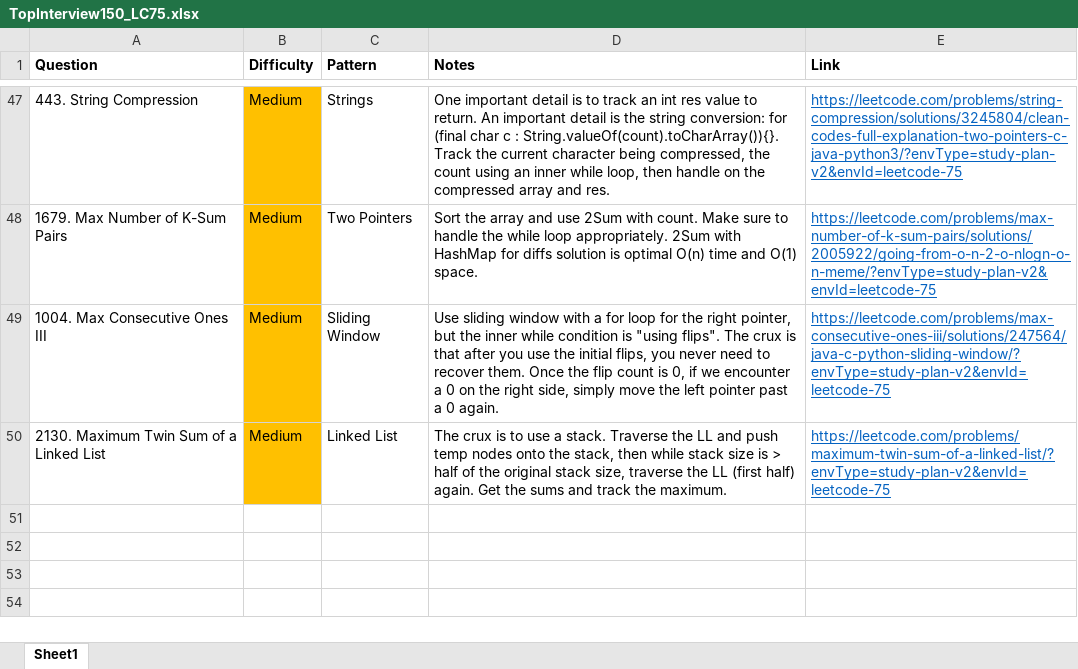
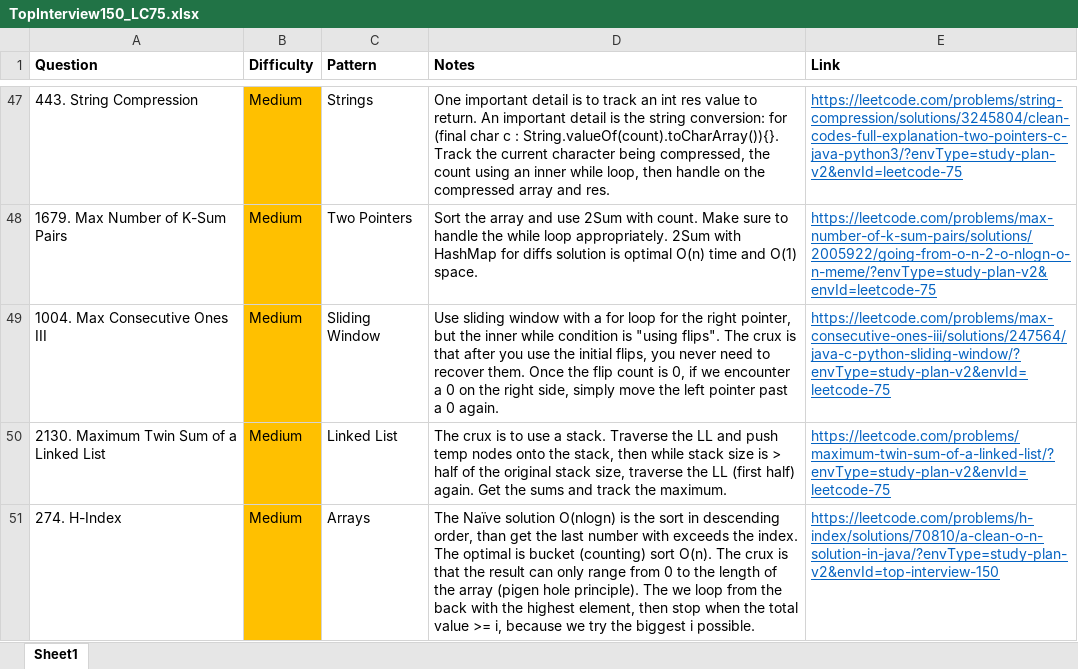
Before and after one commit to park-jsdev/library, an Excel workbook: java/TopInterview150_LC75.xlsx, sheet Sheet1, drawn as a sheet; only a part is shown, gaps mark what is left out; values as stored, in another font and other column widths than the file's, no borders; the diff names each change by its address in the sheet, - before the commit and + after, or states it on an @@ line.

Commit message:
dsa arrays

```diff
--- a/java/TopInterview150_LC75.xlsx (sheet Sheet1)
+++ b/java/TopInterview150_LC75.xlsx (sheet Sheet1)
+row 51: 274. H-Index | Medium | Arrays | The Naïve solution O(nlogn) is the sort in descending order, than get the last number with exceeds the index. The optimal is bucket (counting) sort O(n). The crux is that the result can only range from 0 to the length of the array (pigen hole principle). The we loop from the back with the highest element, then stop when the total value >= i, because we try the biggest i possible. | https://leetcode.com/problems/h-index/solutions/70810/a-clean-o-n-solution-in-java/?envType=study-plan-v2&envId=top-interview-150
```
Also changed, not shown: 1 other file.
